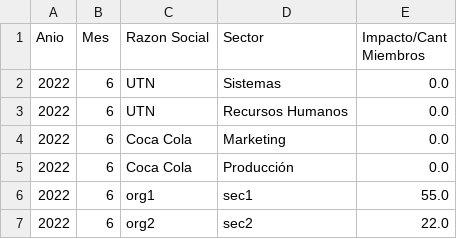
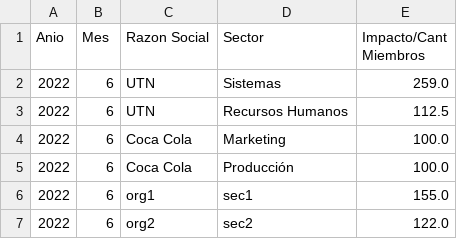
Before and after one commit to SebasCafiero/huella-carbono-sw, a CSV file: src/main/resources/salida_TrayectosHC/salida2.csv, drawn as a sheet.

```diff
--- a/src/main/resources/salida_TrayectosHC/salida2.csv
+++ b/src/main/resources/salida_TrayectosHC/salida2.csv
@@ -1,7 +1,7 @@
 Anio, Mes, Razon Social, Sector, Impacto/Cant Miembros
-2022, 6, UTN, Sistemas, 0.0
-2022, 6, UTN, Recursos Humanos, 0.0
-2022, 6, Coca Cola, Marketing, 0.0
-2022, 6, Coca Cola, Producción, 0.0
-2022, 6, org1, sec1, 55.0
-2022, 6, org2, sec2, 22.0
+2022, 6, UTN, Sistemas, 259.0
+2022, 6, UTN, Recursos Humanos, 112.5
+2022, 6, Coca Cola, Marketing, 100.0
+2022, 6, Coca Cola, Producción, 100.0
+2022, 6, org1, sec1, 155.0
+2022, 6, org2, sec2, 122.0
```
Also changed, not shown: src/main/resources/salida_TrayectosHC/salida1.csv, 4 other files.
